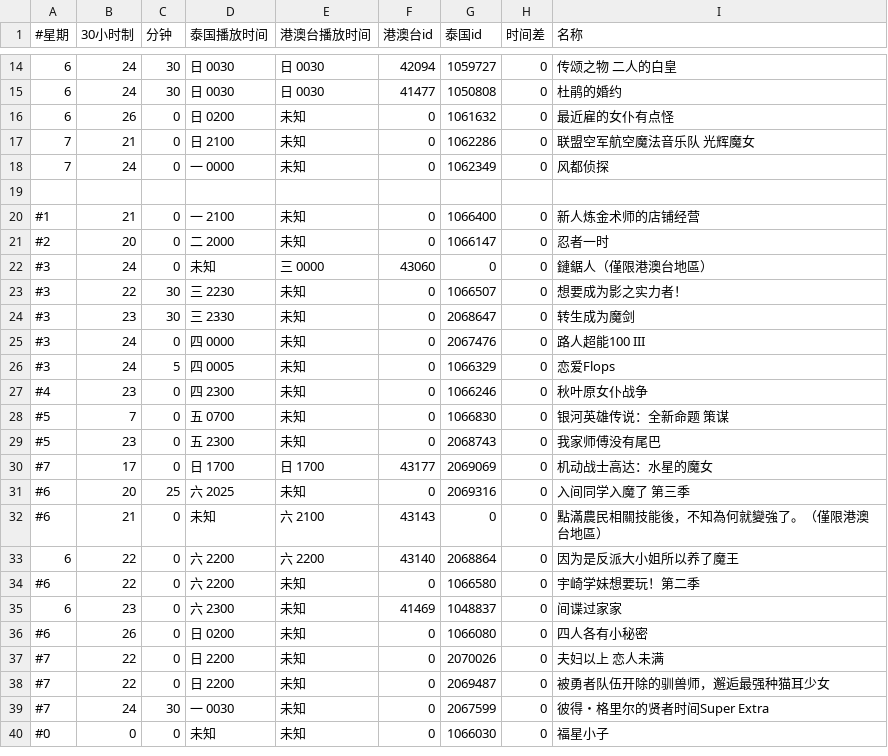
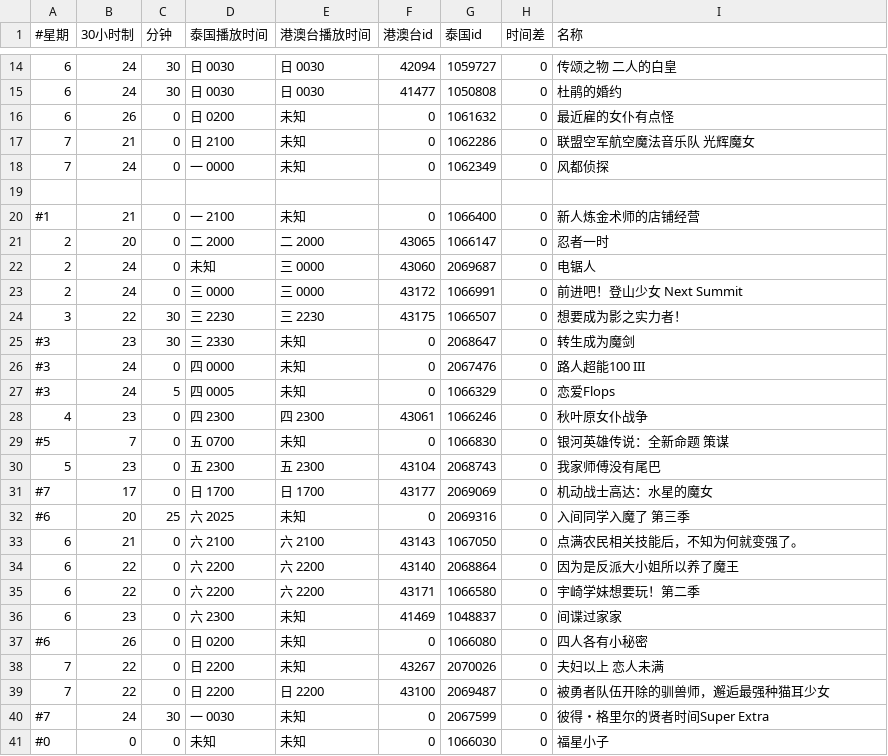
Before and after one commit to david082321/FurrySub, a CSV file: list.csv, drawn as a sheet; only a part is shown, gaps mark what is left out.

Commit message:
+新番

```diff
--- a/list.csv
+++ b/list.csv
@@ -20,5 +20,6 @@
 #1,21,0,一 2100,未知,0,1066400,0,新人炼金术师的店铺经营
-#2,20,0,二 2000,未知,0,1066147,0,忍者一时
-#3,24,0,未知,三 0000,43060,0,0,鏈鋸人（僅限港澳台地區）
-#3,22,30,三 2230,未知,0,1066507,0,想要成为影之实力者！
+2,20,0,二 2000,二 2000,43065,1066147,0,忍者一时
+2,24,0,未知,三 0000,43060,2069687,0,电锯人
+2,24,0,三 0000,三 0000,43172,1066991,0,前进吧！登山少女 Next Summit
+3,22,30,三 2230,三 2230,43175,1066507,0,想要成为影之实力者！
 #3,23,30,三 2330,未知,0,2068647,0,转生成为魔剑
@@ -26,14 +27,14 @@
 #3,24,5,四 0005,未知,0,1066329,0,恋爱Flops
-#4,23,0,四 2300,未知,0,1066246,0,秋叶原女仆战争
+4,23,0,四 2300,四 2300,43061,1066246,0,秋叶原女仆战争
 #5,7,0,五 0700,未知,0,1066830,0,银河英雄传说：全新命题 策谋
-#5,23,0,五 2300,未知,0,2068743,0,我家师傅没有尾巴
+5,23,0,五 2300,五 2300,43104,2068743,0,我家师傅没有尾巴
 #7,17,0,日 1700,日 1700,43177,2069069,0,机动战士高达：水星的魔女
 #6,20,25,六 2025,未知,0,2069316,0,入间同学入魔了 第三季
-#6,21,0,未知,六 2100,43143,0,0,點滿農民相關技能後，不知為何就變強了。（僅限港澳台地區）
+6,21,0,六 2100,六 2100,43143,1067050,0,点满农民相关技能后，不知为何就变强了。
 6,22,0,六 2200,六 2200,43140,2068864,0,因为是反派大小姐所以养了魔王
-#6,22,0,六 2200,未知,0,1066580,0,宇崎学妹想要玩！第二季
+6,22,0,六 2200,六 2200,43171,1066580,0,宇崎学妹想要玩！第二季
 6,23,0,六 2300,未知,41469,1048837,0,间谍过家家
 #6,26,0,日 0200,未知,0,1066080,0,四人各有小秘密
-#7,22,0,日 2200,未知,0,2070026,0,夫妇以上 恋人未满
-#7,22,0,日 2200,未知,0,2069487,0,被勇者队伍开除的驯兽师，邂逅最强种猫耳少女
+7,22,0,日 2200,未知,43267,2070026,0,夫妇以上 恋人未满
+7,22,0,日 2200,日 2200,43100,2069487,0,被勇者队伍开除的驯兽师，邂逅最强种猫耳少女
 #7,24,30,一 0030,未知,0,2067599,0,彼得・格里尔的贤者时间Super Extra
```
